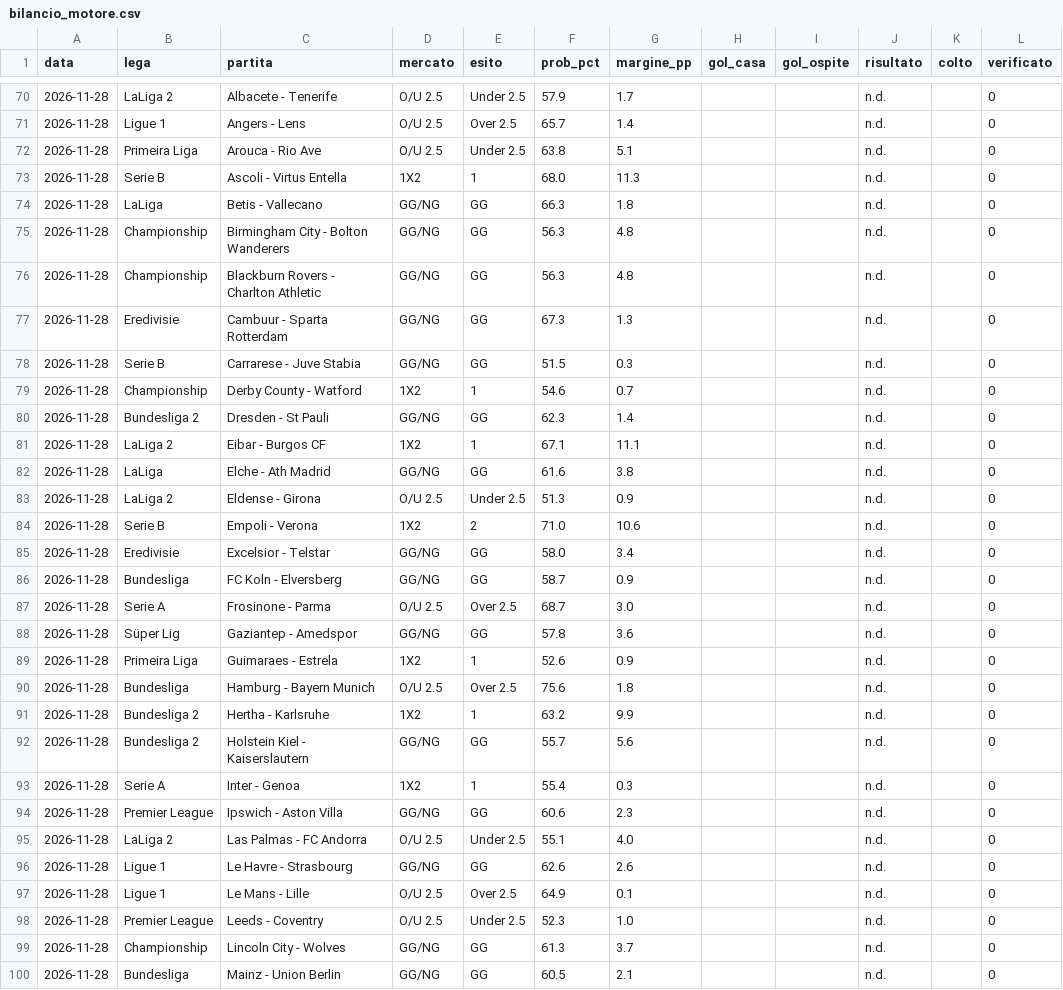
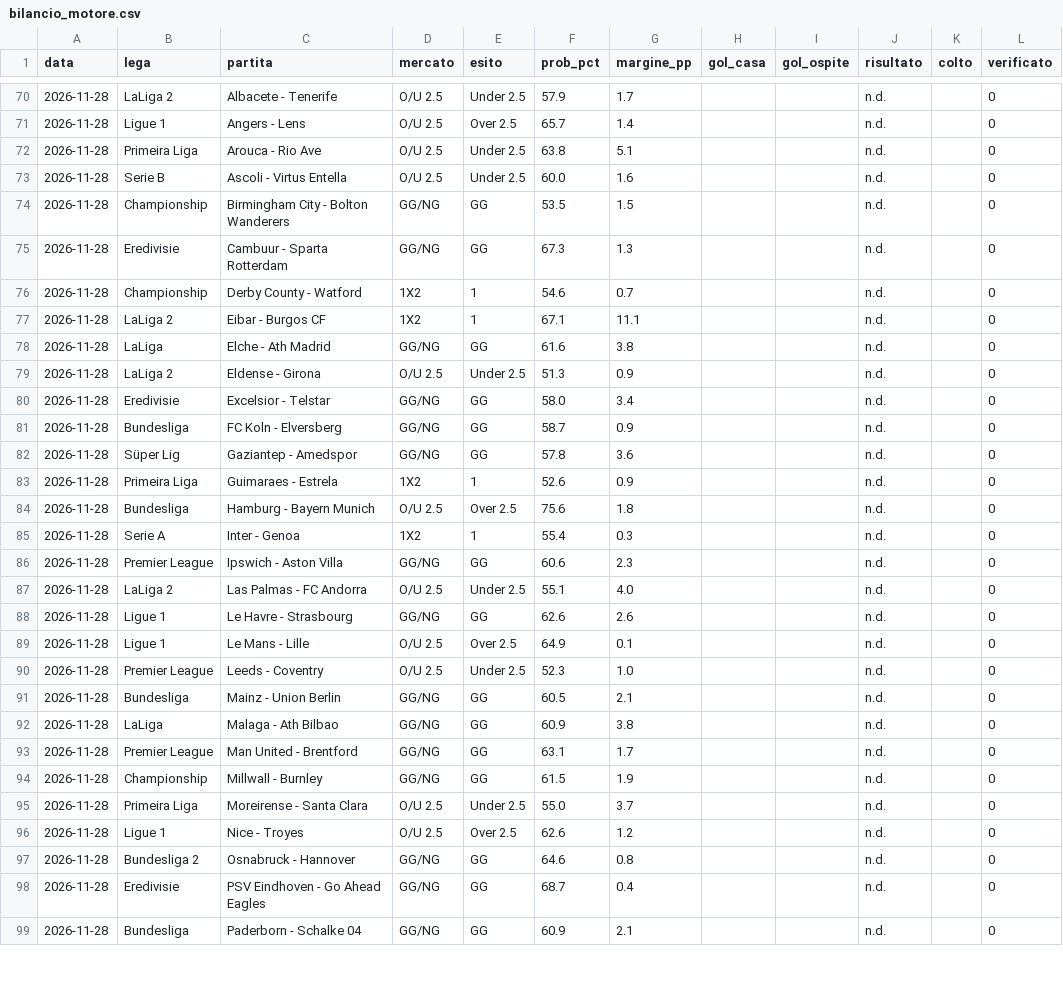
Before and after one commit to marianovigna95/predictor, a CSV file: data/bilancio_motore.csv, drawn as a sheet; only a part is shown, gaps mark what is left out; the shorter side is filled out with more unchanged rows; the diff covers the shown part only.

```diff
--- a/data/bilancio_motore.csv
+++ b/data/bilancio_motore.csv
@@ -72,10 +72,6 @@ data,lega,partita,mercato,esito,prob_pct,margine_pp,gol_casa,gol_ospite,risultat
 2026-11-28,Primeira Liga,Arouca - Rio Ave,O/U 2.5,Under 2.5,63.8,5.1,,,n.d.,,0
-2026-11-28,Serie B,Ascoli - Virtus Entella,1X2,1,68.0,11.3,,,n.d.,,0
-2026-11-28,LaLiga,Betis - Vallecano,GG/NG,GG,66.3,1.8,,,n.d.,,0
-2026-11-28,Championship,Birmingham City - Bolton Wanderers,GG/NG,GG,56.3,4.8,,,n.d.,,0
-2026-11-28,Championship,Blackburn Rovers - Charlton Athletic,GG/NG,GG,56.3,4.8,,,n.d.,,0
+2026-11-28,Serie B,Ascoli - Virtus Entella,O/U 2.5,Under 2.5,60.0,1.6,,,n.d.,,0
+2026-11-28,Championship,Birmingham City - Bolton Wanderers,GG/NG,GG,53.5,1.5,,,n.d.,,0
 2026-11-28,Eredivisie,Cambuur - Sparta Rotterdam,GG/NG,GG,67.3,1.3,,,n.d.,,0
-2026-11-28,Serie B,Carrarese - Juve Stabia,GG/NG,GG,51.5,0.3,,,n.d.,,0
 2026-11-28,Championship,Derby County - Watford,1X2,1,54.6,0.7,,,n.d.,,0
-2026-11-28,Bundesliga 2,Dresden - St Pauli,GG/NG,GG,62.3,1.4,,,n.d.,,0
 2026-11-28,LaLiga 2,Eibar - Burgos CF,1X2,1,67.1,11.1,,,n.d.,,0
@@ -83,6 +79,4 @@ data,lega,partita,mercato,esito,prob_pct,margine_pp,gol_casa,gol_ospite,risultat
 2026-11-28,LaLiga 2,Eldense - Girona,O/U 2.5,Under 2.5,51.3,0.9,,,n.d.,,0
-2026-11-28,Serie B,Empoli - Verona,1X2,2,71.0,10.6,,,n.d.,,0
 2026-11-28,Eredivisie,Excelsior - Telstar,GG/NG,GG,58.0,3.4,,,n.d.,,0
 2026-11-28,Bundesliga,FC Koln - Elversberg,GG/NG,GG,58.7,0.9,,,n.d.,,0
-2026-11-28,Serie A,Frosinone - Parma,O/U 2.5,Over 2.5,68.7,3.0,,,n.d.,,0
 2026-11-28,Süper Lig,Gaziantep - Amedspor,GG/NG,GG,57.8,3.6,,,n.d.,,0
@@ -90,4 +84,2 @@ data,lega,partita,mercato,esito,prob_pct,margine_pp,gol_casa,gol_ospite,risultat
 2026-11-28,Bundesliga,Hamburg - Bayern Munich,O/U 2.5,Over 2.5,75.6,1.8,,,n.d.,,0
-2026-11-28,Bundesliga 2,Hertha - Karlsruhe,1X2,1,63.2,9.9,,,n.d.,,0
-2026-11-28,Bundesliga 2,Holstein Kiel - Kaiserslautern,GG/NG,GG,55.7,5.6,,,n.d.,,0
 2026-11-28,Serie A,Inter - Genoa,1X2,1,55.4,0.3,,,n.d.,,0
@@ -98,3 +90,2 @@ data,lega,partita,mercato,esito,prob_pct,margine_pp,gol_casa,gol_ospite,risultat
 2026-11-28,Premier League,Leeds - Coventry,O/U 2.5,Under 2.5,52.3,1.0,,,n.d.,,0
-2026-11-28,Championship,Lincoln City - Wolves,GG/NG,GG,61.3,3.7,,,n.d.,,0
 2026-11-28,Bundesliga,Mainz - Union Berlin,GG/NG,GG,60.5,2.1,,,n.d.,,0
```
Also changed, not shown: 2 removed rows and 2 edited cells elsewhere in this file, data/forecast_multi.csv, data/odds_window_2811_bestprice.csv, 34 other files.
